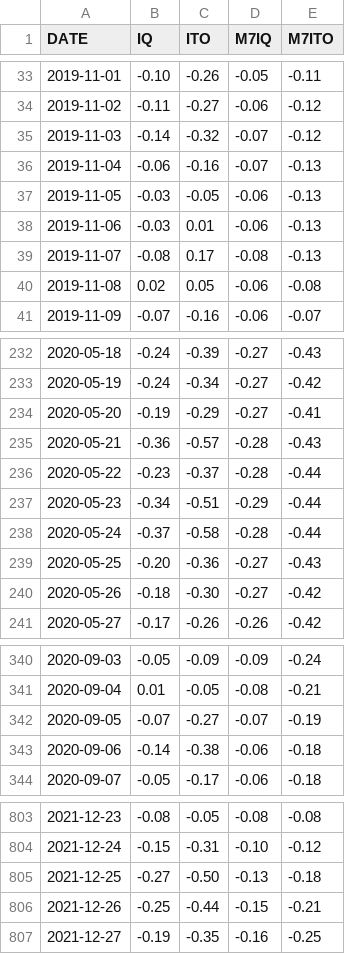
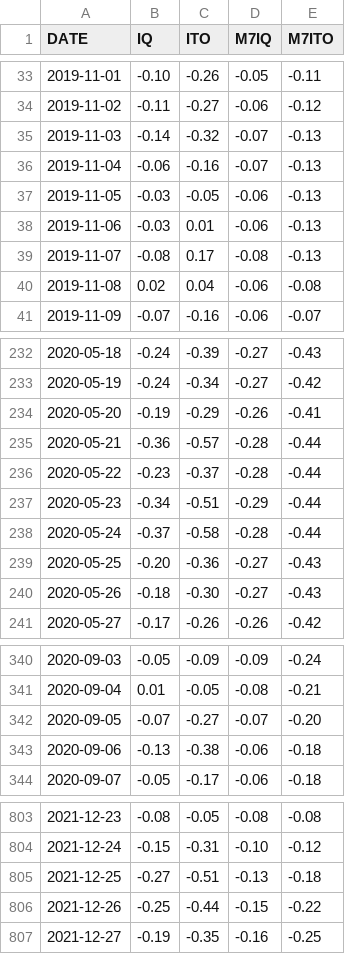
Before and after one commit to CEREMA/data-trafic, a CSV file: collectivites/paris_brut_latest.csv, drawn as a sheet; only a part is shown, gaps mark what is left out; the diff covers the shown part only.

```diff
--- a/collectivites/paris_brut_latest.csv
+++ b/collectivites/paris_brut_latest.csv
@@ -34,3 +34,3 @@ DATE,IQ,ITO,M7IQ,M7ITO
 2019-11-02,-0.11,-0.27,-0.06,-0.12
-2019-11-03,-0.14,-0.32,-0.07,-0.12
+2019-11-03,-0.14,-0.32,-0.07,-0.13
 2019-11-04,-0.06,-0.16,-0.07,-0.13
@@ -39,3 +39,3 @@ DATE,IQ,ITO,M7IQ,M7ITO
 2019-11-07,-0.08,0.17,-0.08,-0.13
-2019-11-08,0.02,0.05,-0.06,-0.08
+2019-11-08,0.02,0.04,-0.06,-0.08
 2019-11-09,-0.07,-0.16,-0.06,-0.07
@@ -233,4 +233,4 @@ DATE,IQ,ITO,M7IQ,M7ITO
 2020-05-19,-0.24,-0.34,-0.27,-0.42
-2020-05-20,-0.19,-0.29,-0.27,-0.41
-2020-05-21,-0.36,-0.57,-0.28,-0.43
+2020-05-20,-0.19,-0.29,-0.26,-0.41
+2020-05-21,-0.36,-0.57,-0.28,-0.44
 2020-05-22,-0.23,-0.37,-0.28,-0.44
@@ -239,3 +239,3 @@ DATE,IQ,ITO,M7IQ,M7ITO
 2020-05-25,-0.20,-0.36,-0.27,-0.43
-2020-05-26,-0.18,-0.30,-0.27,-0.42
+2020-05-26,-0.18,-0.30,-0.27,-0.43
 2020-05-27,-0.17,-0.26,-0.26,-0.42
@@ -341,4 +341,4 @@ DATE,IQ,ITO,M7IQ,M7ITO
 2020-09-04,0.01,-0.05,-0.08,-0.21
-2020-09-05,-0.07,-0.27,-0.07,-0.19
-2020-09-06,-0.14,-0.38,-0.06,-0.18
+2020-09-05,-0.07,-0.27,-0.07,-0.20
+2020-09-06,-0.13,-0.38,-0.06,-0.18
 2020-09-07,-0.05,-0.17,-0.06,-0.18
@@ -804,4 +804,4 @@ DATE,IQ,ITO,M7IQ,M7ITO
 2021-12-24,-0.15,-0.31,-0.10,-0.12
-2021-12-25,-0.27,-0.50,-0.13,-0.18
-2021-12-26,-0.25,-0.44,-0.15,-0.21
+2021-12-25,-0.27,-0.51,-0.13,-0.18
+2021-12-26,-0.25,-0.44,-0.15,-0.22
 2021-12-27,-0.19,-0.35,-0.16,-0.25
```
Also changed, not shown: 1 added row and 50 edited cells elsewhere in this file.
